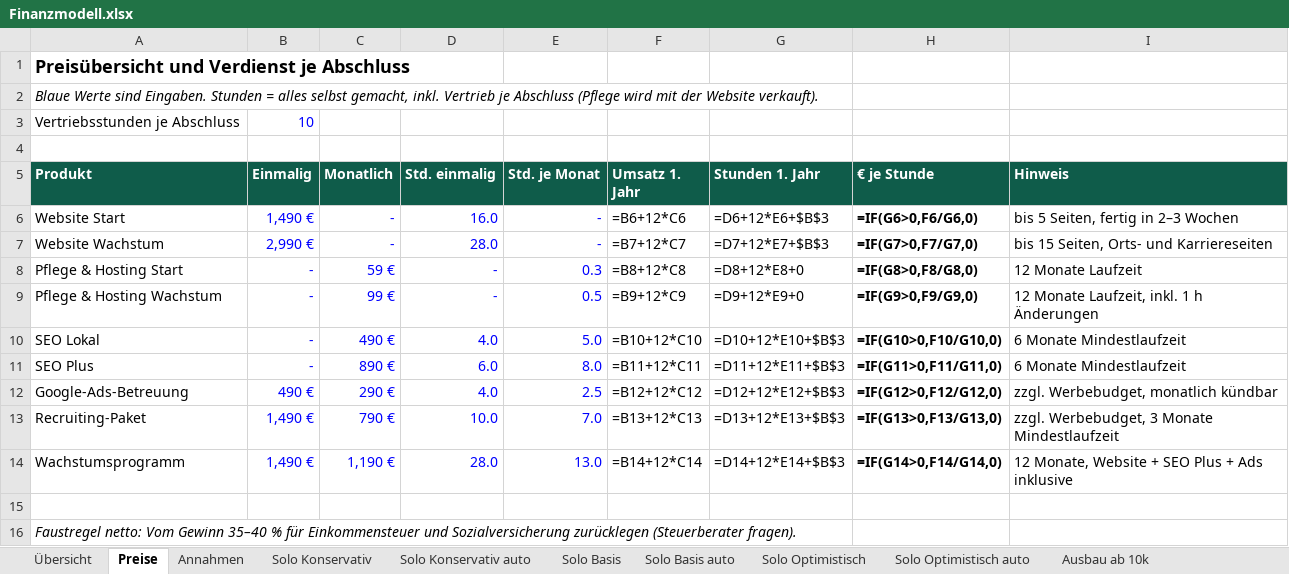
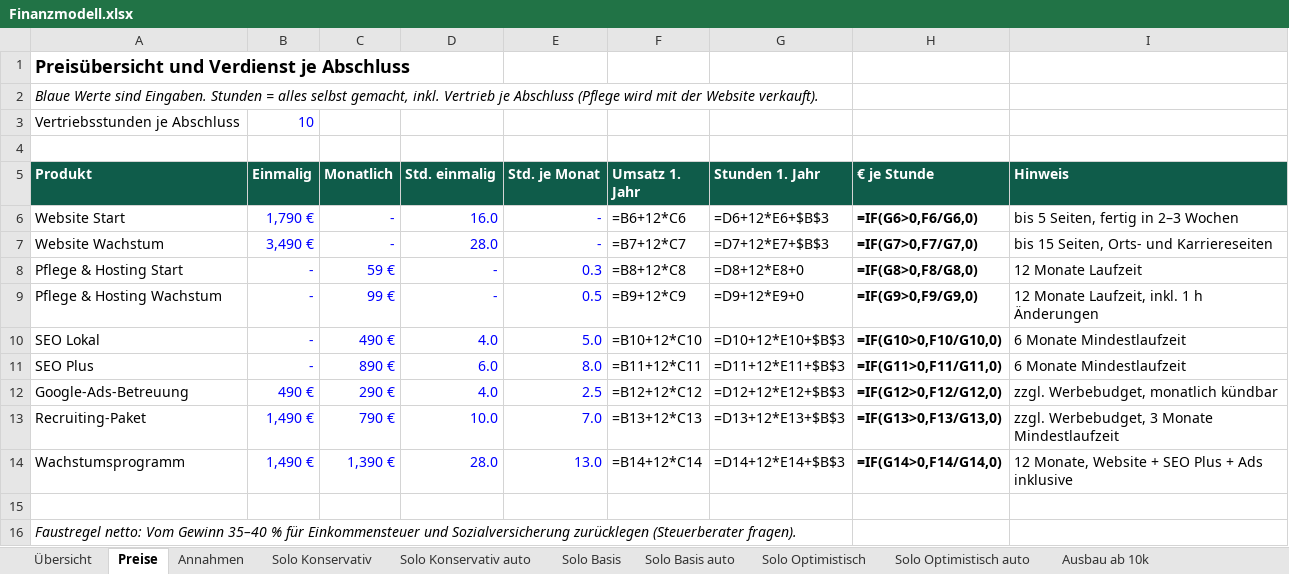
Before and after one commit to MarvGo6/Agentur, an Excel workbook: finanzen/Finanzmodell.xlsx, sheet Preise, drawn as a sheet; values as stored, in another font and other column widths than the file's, no borders; formulas without a stored value are shown as written; the diff names each change by its address in the sheet, - before the commit and + after, or states it on an @@ line.

```diff
--- a/finanzen/Finanzmodell.xlsx (sheet Preise)
+++ b/finanzen/Finanzmodell.xlsx (sheet Preise)
-B6 (Einmalig): 1,490 €
+B6 (Einmalig): 1,790 €
-B7 (Einmalig): 2,990 €
+B7 (Einmalig): 3,490 €
-C14 (Monatlich): 1,190 €
+C14 (Monatlich): 1,390 €
```
Also changed, not shown: sheet Ausbau ab 10k, sheet Annahmen, sheet Übersicht, 17 other files.
